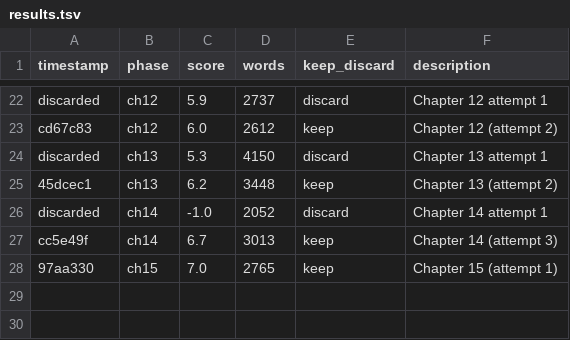
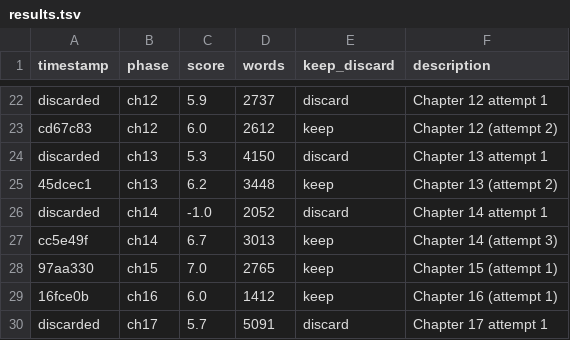
Before and after one commit to perejaslav/hermes-autonovel, a TSV file: results.tsv, drawn as a sheet; only a part is shown, gaps mark what is left out.

Commit message:
ch17: score 6.8, 4361w

```diff
--- a/results.tsv
+++ b/results.tsv
@@ -28 +28,3 @@ cc5e49f	ch14	6.7	3013	keep	Chapter 14 (attempt 3)
 97aa330	ch15	7.0	2765	keep	Chapter 15 (attempt 1)
+16fce0b	ch16	6.0	1412	keep	Chapter 16 (attempt 1)
+discarded	ch17	5.7	5091	discard	Chapter 17 attempt 1
```
Also changed, not shown: 2 other files.
